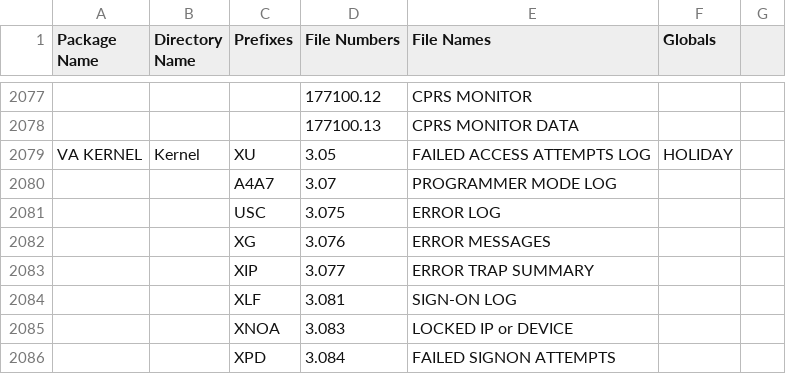
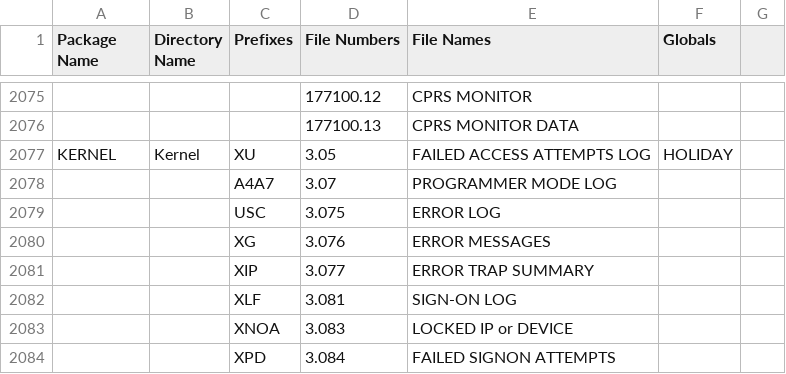
Before and after one commit to WorldVistA/FOIA-RPMS, a CSV file: Packages.csv, drawn as a sheet; only a part is shown, gaps mark what is left out; addresses are those after the commit; the diff covers the shown part only; the diff names each change by its address in the sheet, - before the commit and + after, or states it on an @@ line.

Commit message:
Updated packages.csv

```diff
--- a/Packages.csv
+++ b/Packages.csv
-A2077 (Package Name): VA KERNEL
+A2077 (Package Name): KERNEL
```
Also changed, not shown: 1 added row, 3 removed rows, 3 moved rows and 27 edited cells elsewhere in this file.
